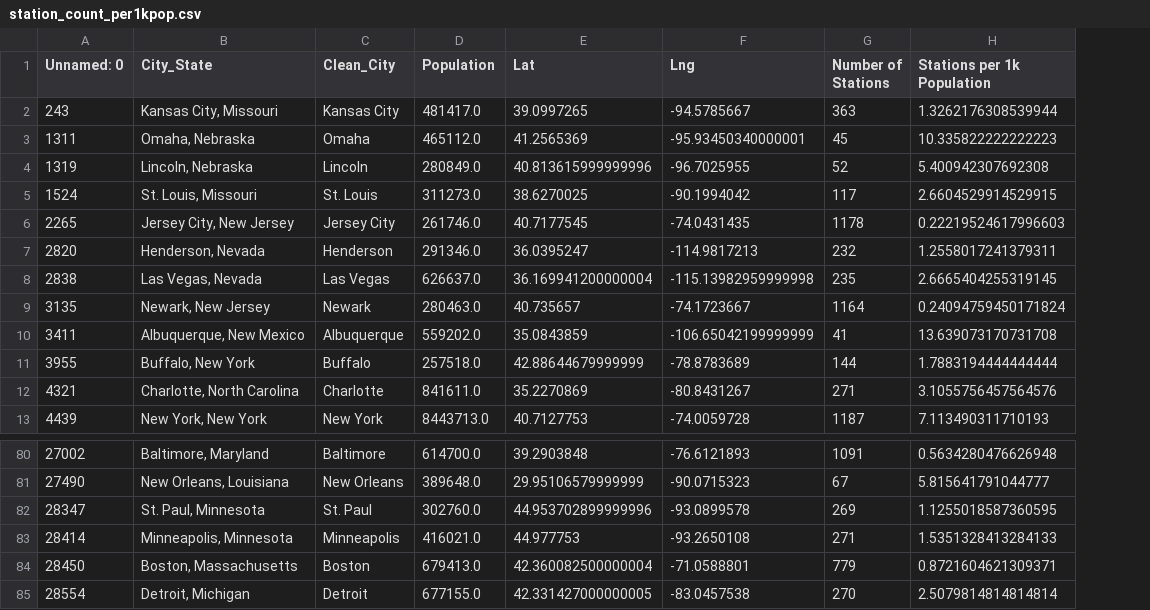
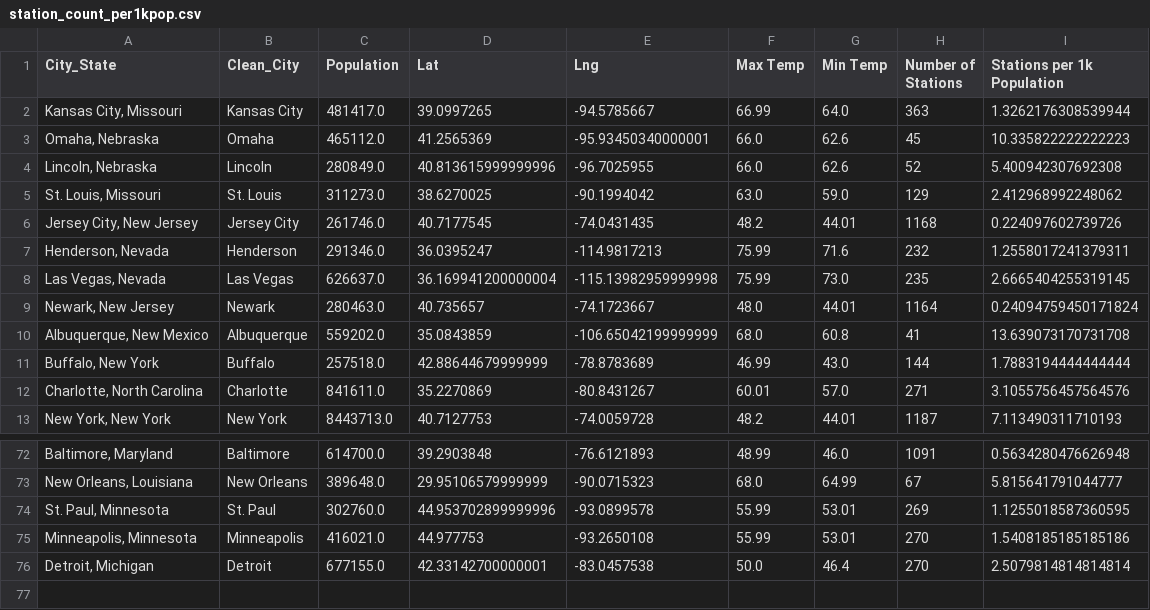
Before and after one commit to MrBadinger/Top_Cities_To_Own_Electric_Car, a CSV file: OpenCharge/Results/station_count_per1kpop.csv, drawn as a sheet; only a part is shown, gaps mark what is left out; removed rows and columns are numbered as before the commit, all else as after; the diff covers the shown part only; the diff names each change by its address in the sheet, - before the commit and + after, or states it on an @@ line.

```diff
--- a/OpenCharge/Results/station_count_per1kpop.csv
+++ b/OpenCharge/Results/station_count_per1kpop.csv
-column A (Unnamed: 0), rows 2-13: 243 | 1311 | 1319 | 1524 | 2265 | 2820 | 2838 | 3135 | 3411 | 3955 | 4321 | 4439; rows 80-83: 27002 | 27490 | 28347 | 28414; row 85: 28554
+column F (Max Temp), rows 2-13: 66.99 | 66.0 | 66.0 | 63.0 | 48.2 | 75.99 | 75.99 | 48.0 | 68.0 | 46.99 | 60.01 | 48.2; rows 72-76: 48.99 | 68.0 | 55.99 | 55.99 | 50.0
+column G (Min Temp), rows 2-13: 64.0 | 62.6 | 62.6 | 59.0 | 44.01 | 71.6 | 73.0 | 44.01 | 60.8 | 43.0 | 57.0 | 44.01; rows 72-76: 46.0 | 64.99 | 53.01 | 53.01 | 46.4
-H5 (Number of Stations): 117
+H5 (Number of Stations): 129
-I5 (Stations per 1k Population): 2.6604529914529915
+I5 (Stations per 1k Population): 2.412968992248062
-H6 (Number of Stations): 1178
+H6 (Number of Stations): 1168
-I6 (Stations per 1k Population): 0.22219524617996603
+I6 (Stations per 1k Population): 0.224097602739726
-H75 (Number of Stations): 271
+H75 (Number of Stations): 270
-I75 (Stations per 1k Population): 1.5351328413284133
+I75 (Stations per 1k Population): 1.5408185185185186
-row 84: 28450 | Boston, Massachusetts | Boston | 679413.0 | 42.360082500000004 | -71.0588801 | 779 | 0.8721604621309371
-D76 (Lat): 42.331427000000005
+D76 (Lat): 42.33142700000001
```
Also changed, not shown: 8 removed rows and 42 edited cells elsewhere in this file, 6 other files.
